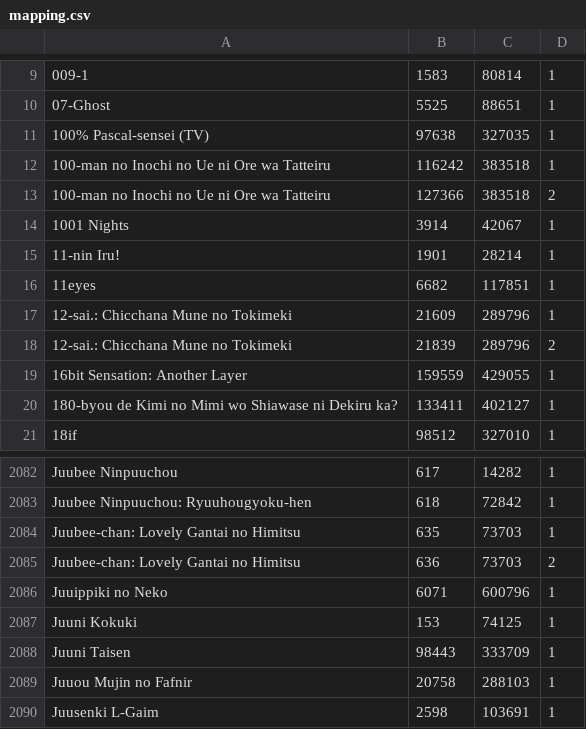
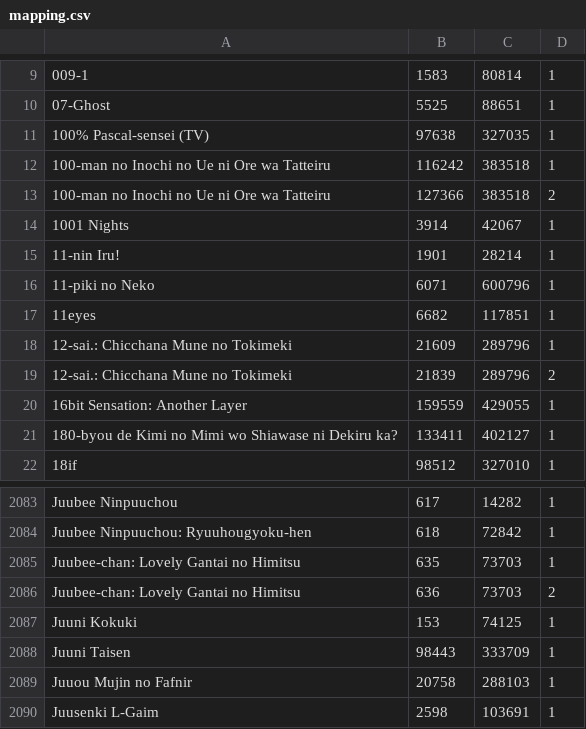
Before and after one commit to noggl/AniListToTVDB, a CSV file: mapping.csv, drawn as a sheet; only a part is shown, gaps mark what is left out.

```diff
--- a/mapping.csv
+++ b/mapping.csv
@@ -15,2 +15,3 @@
 11-nin Iru!;1901;28214;1
+11-piki no Neko;6071;600796;1
 11eyes;6682;117851;1
@@ -2085,3 +2086,2 @@ Juubee-chan: Lovely Gantai no Himitsu;635;73703;1
 Juubee-chan: Lovely Gantai no Himitsu;636;73703;2
-Juuippiki no Neko;6071;600796;1
 Juuni Kokuki;153;74125;1
```
Also changed, not shown: 2 other files.
